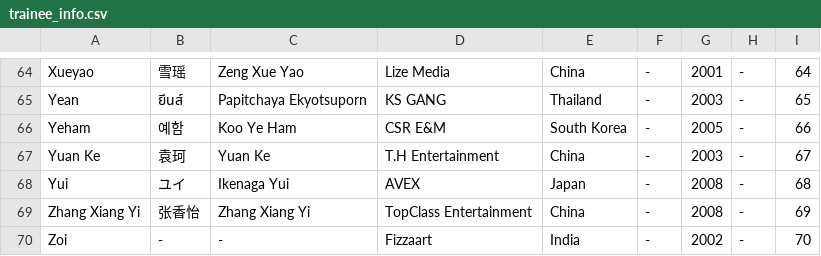
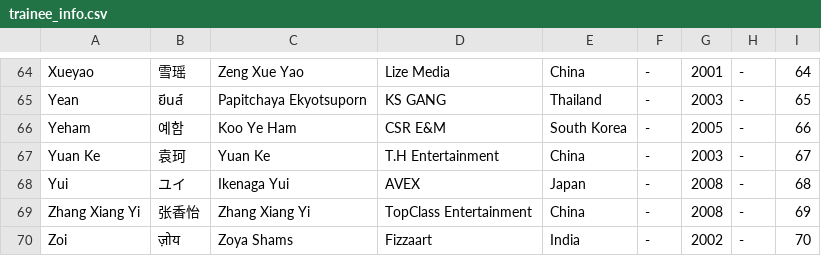
Before and after one commit to chuangasia/chuangasia.github.io, a CSV file: trainee_info.csv, drawn as a sheet; only a part is shown, gaps mark what is left out.

```diff
--- a/trainee_info.csv
+++ b/trainee_info.csv
@@ -69,2 +69,2 @@
 "Zhang Xiang Yi","张香怡","Zhang Xiang Yi","TopClass Entertainment","China","-","2008","-","69"
-"Zoi","-","-","Fizzaart","India","-","2002","-","70"
+"Zoi","ज़ोय","Zoya Shams","Fizzaart","India","-","2002","-","70"
```
Also changed, not shown: 15 other files.
